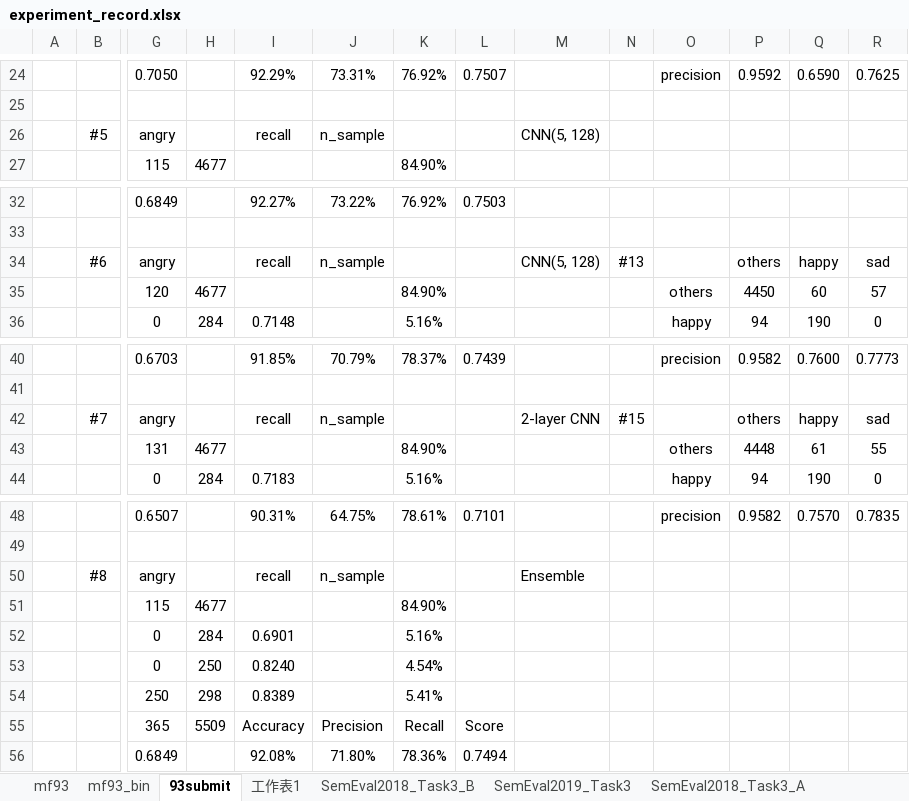
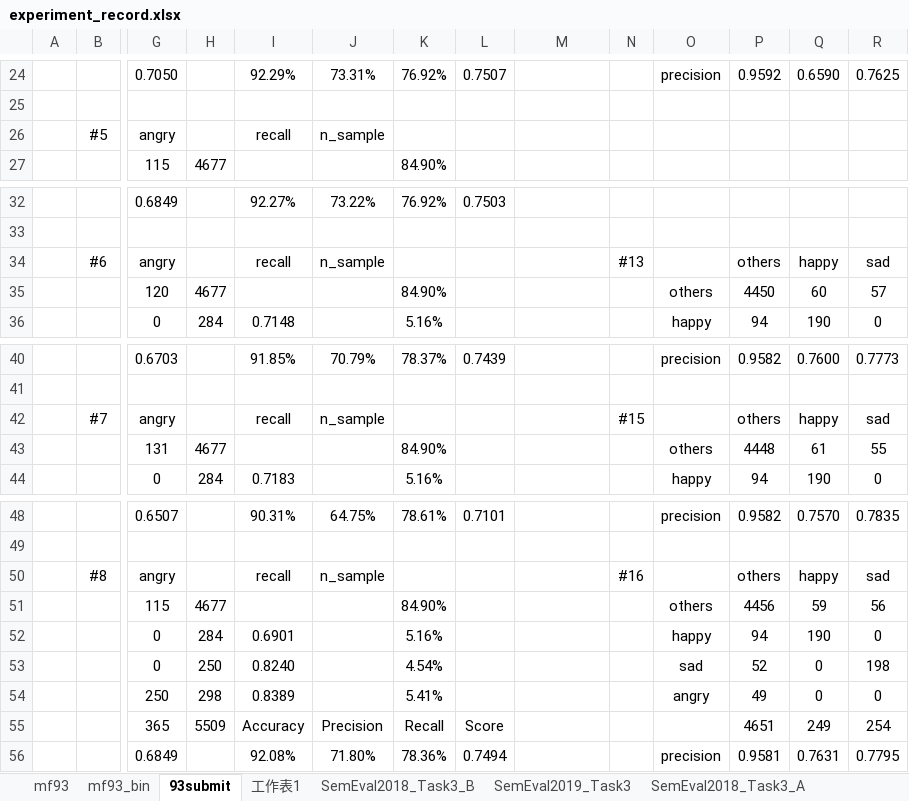
Before and after one commit to liangxh/irony_detection, an Excel workbook: experiment_record.xlsx, sheet 93submit, drawn as a sheet; only a part is shown, gaps mark what is left out; values as stored, in another font and other column widths than the file's, no borders; removed rows and columns are numbered as before the commit, all else as after; rows hold the shown columns only; the diff names each change by its address in the sheet, - before the commit and + after, or states it on an @@ line.

```diff
--- a/experiment_record.xlsx (sheet 93submit)
+++ b/experiment_record.xlsx (sheet 93submit)
-M26: CNN(5, 128)
+M26: (empty)
-M34: CNN(5, 128)
+M34: (empty)
-M42: 2-layer CNN
+M42: (empty)
-row 50:  | #8 | angry |  | recall | n_sample |  |  | Ensemble
-row 51:  |  | 115 | 4677 |  |  | 84.90%
-row 52:  |  | 0 | 284 | 0.6901 |  | 5.16%
-row 53:  |  | 0 | 250 | 0.8240 |  | 4.54%
-row 54:  |  | 250 | 298 | 0.8389 |  | 5.41%
-row 55:  |  | 365 | 5509 | Accuracy | Precision | Recall | Score
-row 56:  |  | 0.6849 |  | 92.08% | 71.80% | 78.36% | 0.7494
+row 50:  | #8 | angry |  | recall | n_sample |  |  |  | #16 |  | others | happy | sad
+row 51:  |  | 115 | 4677 |  |  | 84.90% |  |  |  | others | 4456 | 59 | 56
+row 52:  |  | 0 | 284 | 0.6901 |  | 5.16% |  |  |  | happy | 94 | 190 | 0
+row 53:  |  | 0 | 250 | 0.8240 |  | 4.54% |  |  |  | sad | 52 | 0 | 198
+row 54:  |  | 250 | 298 | 0.8389 |  | 5.41% |  |  |  | angry | 49 | 0 | 0
+row 55:  |  | 365 | 5509 | Accuracy | Precision | Recall | Score |  |  |  | 4651 | 249 | 254
+row 56:  |  | 0.6849 |  | 92.08% | 71.80% | 78.36% | 0.7494 |  |  | precision | 0.9581 | 0.7631 | 0.7795
```
Also changed, not shown: sheet mf93_bin, 1 other file.
